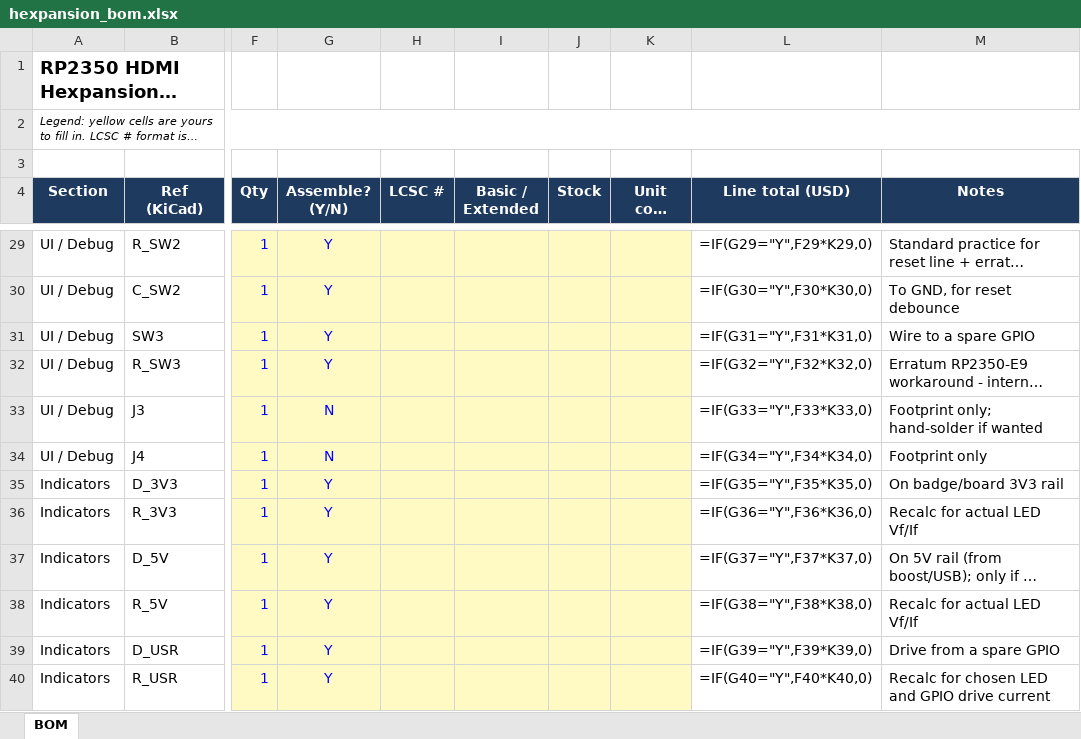
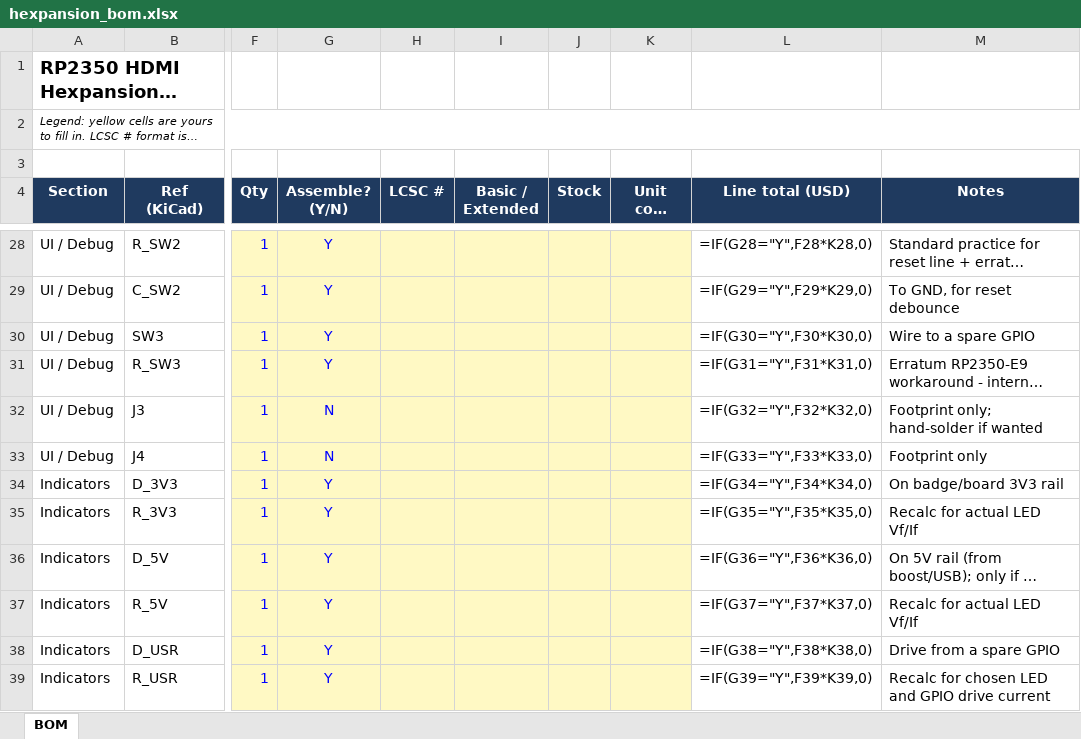
Before and after one commit to Corteil/rp2350-hdmi-hexpansion, an Excel workbook: hardware/hexpansion_bom.xlsx, sheet BOM, drawn as a sheet; only a part is shown, gaps mark what is left out; long unchanged cells end in …; values as stored, in another font and other column widths than the file's, no borders; formulas without a stored value are shown as written; addresses are those after the commit; the diff covers the shown part only; the diff names each change by its address in the sheet, - before the commit and + after, or states it on an @@ line.

```diff
--- a/hardware/hexpansion_bom.xlsx (sheet BOM)
+++ b/hardware/hexpansion_bom.xlsx (sheet BOM)
-L28 (Line total (USD)): =IF(G29="Y",F29*K29,0)
+L28 (Line total (USD)): =IF(G28="Y",F28*K28,0)
-L29 (Line total (USD)): =IF(G30="Y",F30*K30,0)
+L29 (Line total (USD)): =IF(G29="Y",F29*K29,0)
-L30 (Line total (USD)): =IF(G31="Y",F31*K31,0)
+L30 (Line total (USD)): =IF(G30="Y",F30*K30,0)
-L31 (Line total (USD)): =IF(G32="Y",F32*K32,0)
+L31 (Line total (USD)): =IF(G31="Y",F31*K31,0)
-L32 (Line total (USD)): =IF(G33="Y",F33*K33,0)
+L32 (Line total (USD)): =IF(G32="Y",F32*K32,0)
-L33 (Line total (USD)): =IF(G34="Y",F34*K34,0)
+L33 (Line total (USD)): =IF(G33="Y",F33*K33,0)
-L34 (Line total (USD)): =IF(G35="Y",F35*K35,0)
+L34 (Line total (USD)): =IF(G34="Y",F34*K34,0)
-L35 (Line total (USD)): =IF(G36="Y",F36*K36,0)
+L35 (Line total (USD)): =IF(G35="Y",F35*K35,0)
-L36 (Line total (USD)): =IF(G37="Y",F37*K37,0)
+L36 (Line total (USD)): =IF(G36="Y",F36*K36,0)
-L37 (Line total (USD)): =IF(G38="Y",F38*K38,0)
+L37 (Line total (USD)): =IF(G37="Y",F37*K37,0)
-L38 (Line total (USD)): =IF(G39="Y",F39*K39,0)
+L38 (Line total (USD)): =IF(G38="Y",F38*K38,0)
-L39 (Line total (USD)): =IF(G40="Y",F40*K40,0)
+L39 (Line total (USD)): =IF(G39="Y",F39*K39,0)
```
Also changed, not shown: 1 removed row and 38 edited cells elsewhere in this sheet, 4 other files.
